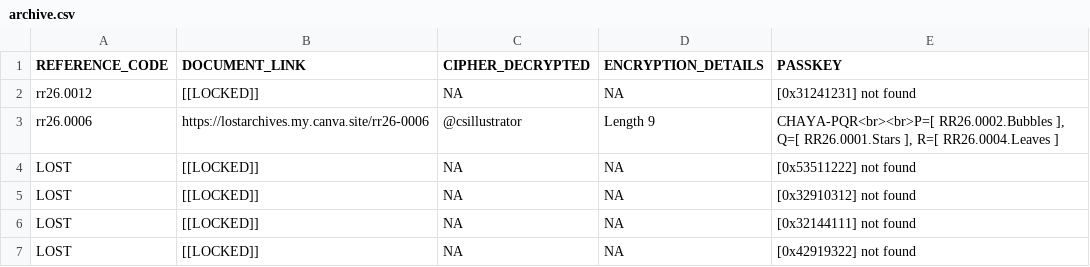
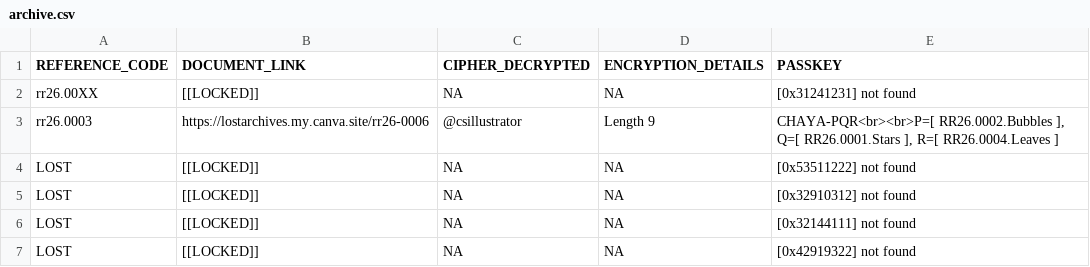
Before and after one commit to rikithreddy/website, a CSV file: archive.csv, drawn as a sheet.

```diff
--- a/archive.csv
+++ b/archive.csv
@@ -1,4 +1,4 @@
 REFERENCE_CODE,DOCUMENT_LINK,CIPHER_DECRYPTED,ENCRYPTION_DETAILS,PASSKEY
-rr26.0012,[[LOCKED]],NA,NA,[0x31241231] not found
-rr26.0006,https://lostarchives.my.canva.site/rr26-0006,@csillustrator,Length 9,"CHAYA-PQR<br><br>P=[ RR26.0002.Bubbles ], Q=[ RR26.0001.Stars ], R=[ RR26.0004.Leaves ]"
+rr26.00XX,[[LOCKED]],NA,NA,[0x31241231] not found
+rr26.0003,https://lostarchives.my.canva.site/rr26-0006,@csillustrator,Length 9,"CHAYA-PQR<br><br>P=[ RR26.0002.Bubbles ], Q=[ RR26.0001.Stars ], R=[ RR26.0004.Leaves ]"
 LOST,[[LOCKED]],NA,NA,[0x53511222] not found
```
Also changed, not shown: 1 other file.
